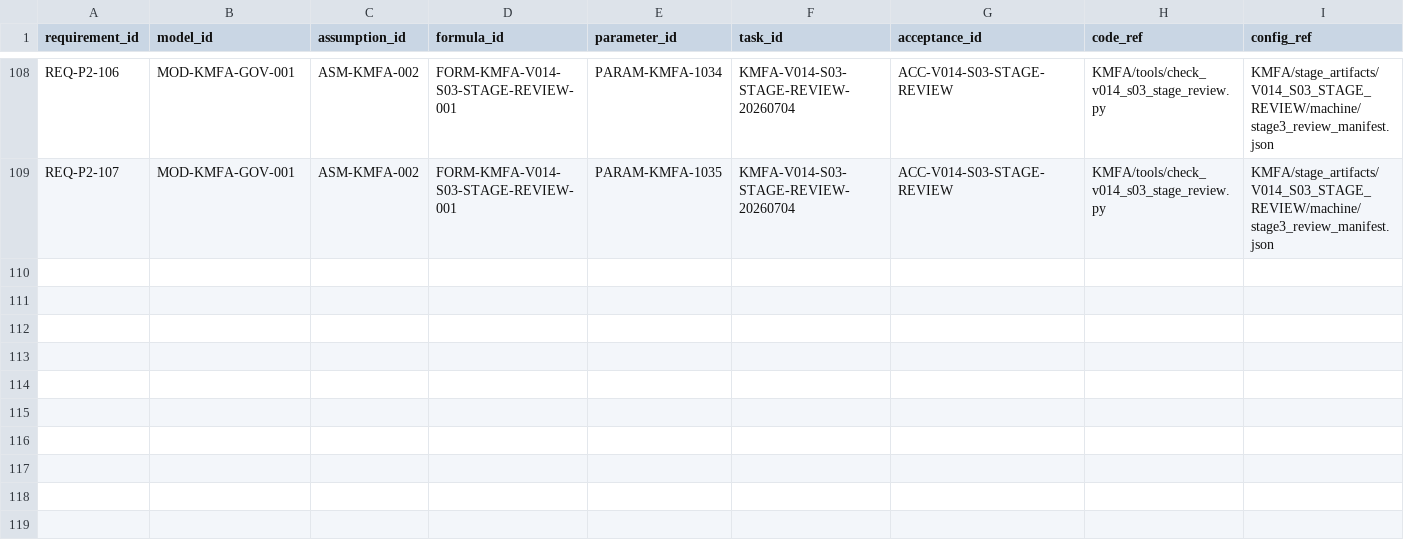
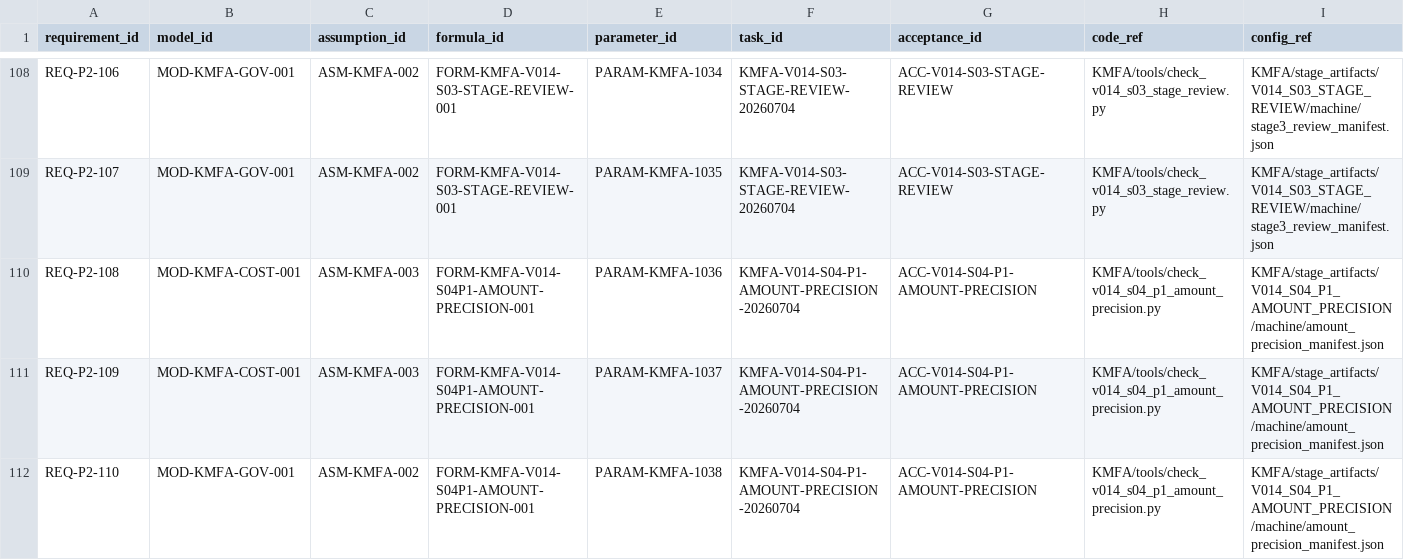
Before and after one commit to LinzeColin/KMOS, a CSV file: KMFA/docs/governance/TRACEABILITY_MATRIX.csv, drawn as a sheet; only a part is shown, gaps mark what is left out; rows hold the shown columns only; the diff names each change by its address in the sheet, - before the commit and + after, or states it on an @@ line.

```diff
--- a/KMFA/docs/governance/TRACEABILITY_MATRIX.csv
+++ b/KMFA/docs/governance/TRACEABILITY_MATRIX.csv
+row 110: REQ-P2-108 | MOD-KMFA-COST-001 | ASM-KMFA-003 | FORM-KMFA-V014-S04P1-AMOUNT-PRECISION-001 | PARAM-KMFA-1036 | KMFA-V014-S04-P1-AMOUNT-PRECISION-20260704 | ACC-V014-S04-P1-AMOUNT-PRECISION | KMFA/tools/check_v014_s04_p1_amount_precision.py | KMFA/stage_artifacts/V014_S04_P1_AMOUNT_PRECISION/machine/amount_precision_manifest.json
+row 111: REQ-P2-109 | MOD-KMFA-COST-001 | ASM-KMFA-003 | FORM-KMFA-V014-S04P1-AMOUNT-PRECISION-001 | PARAM-KMFA-1037 | KMFA-V014-S04-P1-AMOUNT-PRECISION-20260704 | ACC-V014-S04-P1-AMOUNT-PRECISION | KMFA/tools/check_v014_s04_p1_amount_precision.py | KMFA/stage_artifacts/V014_S04_P1_AMOUNT_PRECISION/machine/amount_precision_manifest.json
+row 112: REQ-P2-110 | MOD-KMFA-GOV-001 | ASM-KMFA-002 | FORM-KMFA-V014-S04P1-AMOUNT-PRECISION-001 | PARAM-KMFA-1038 | KMFA-V014-S04-P1-AMOUNT-PRECISION-20260704 | ACC-V014-S04-P1-AMOUNT-PRECISION | KMFA/tools/check_v014_s04_p1_amount_precision.py | KMFA/stage_artifacts/V014_S04_P1_AMOUNT_PRECISION/machine/amount_precision_manifest.json
```
Also changed, not shown: KMFA/docs/governance/parameter_registry.csv, 27 other files.
